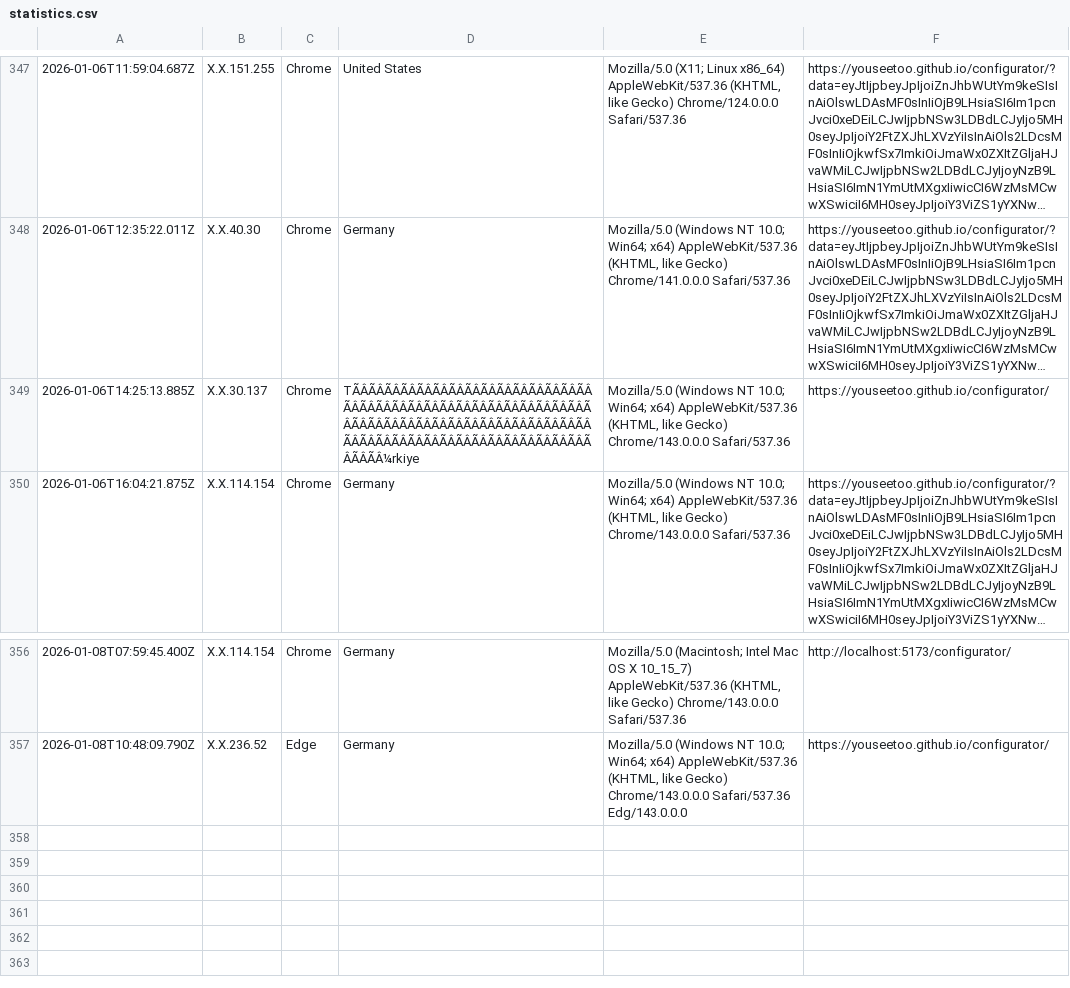
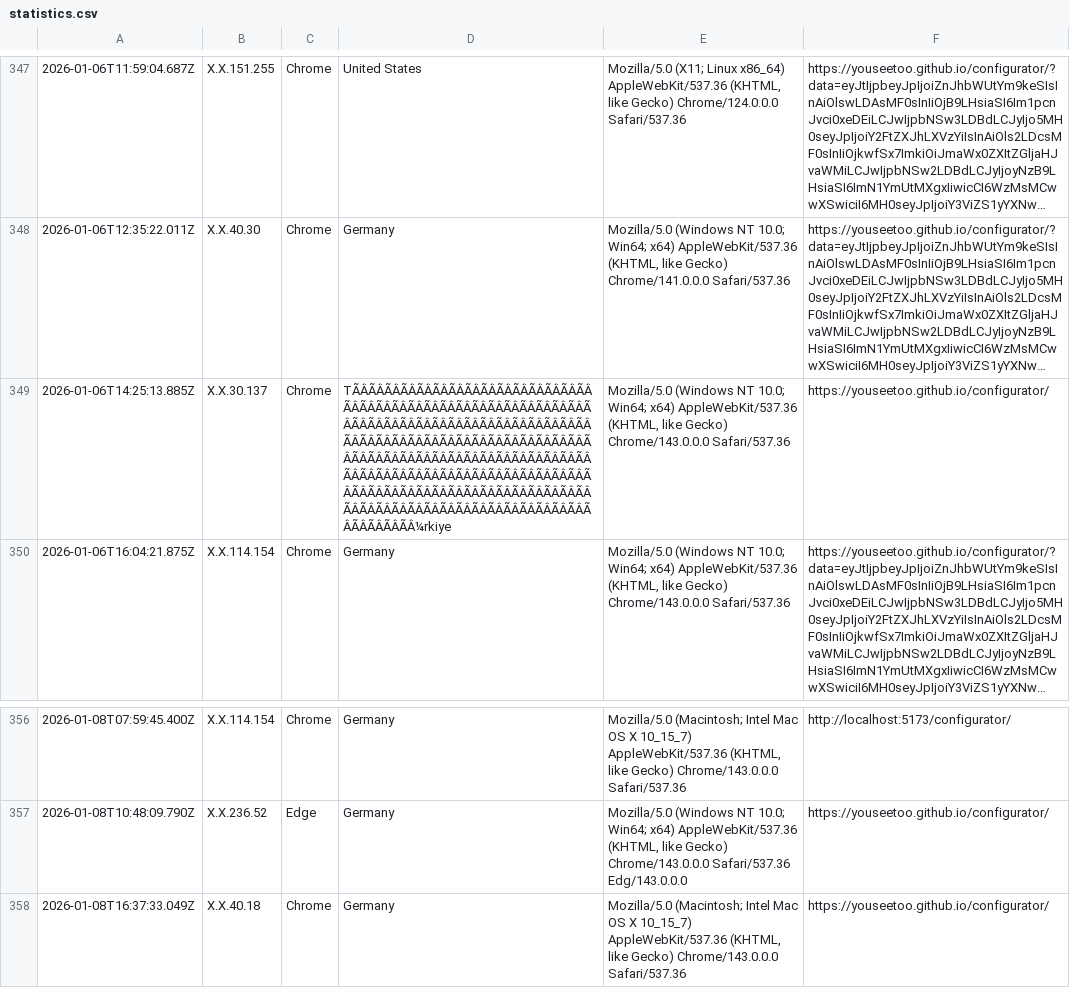
Before and after one commit to beniroquai/openUC2-OptiKit-Store, a CSV file: statistics/statistics.csv, drawn as a sheet; only a part is shown, gaps mark what is left out; long unchanged cells end in …; the diff names each change by its address in the sheet, - before the commit and + after, or states it on an @@ line.

Commit message:
Add user statistics entry: 2026-01-08T16:37:33.049Z

```diff
--- a/statistics/statistics.csv
+++ b/statistics/statistics.csv
-D349: TÃÂÃÂÃÂÃÂÃÂÃÂÃÂÃÂÃÂÃÂÃÂÃÂÃÂÃÂÃÂÃÂÃÂÃÂÃÂÃÂÃÂÃÂÃÂÃÂÃÂÃÂÃÂÃÂÃÂÃÂÃÂÃÂÃÂÃÂÃÂÃÂÃÂÃÂÃÂÃÂÃÂÃÂÃÂÃÂÃÂÃÂÃÂÃÂÃÂÃÂÃÂÃÂÃÂÃÂÃÂÃÂÃÂÃÂÃÂÃÂÃÂÃÂÃÂÃÂ¼rkiye
+D349: TÃÂÃÂÃÂÃÂÃÂÃÂÃÂÃÂÃÂÃÂÃÂÃÂÃÂÃÂÃÂÃÂÃÂÃÂÃÂÃÂÃÂÃÂÃÂÃÂÃÂÃÂÃÂÃÂÃÂÃÂÃÂÃÂÃÂÃÂÃÂÃÂÃÂÃÂÃÂÃÂÃÂÃÂÃÂÃÂÃÂÃÂÃÂÃÂÃÂÃÂÃÂÃÂÃÂÃÂÃÂÃÂÃÂÃÂÃÂÃÂÃÂÃÂÃÂÃÂÃÂÃÂÃÂÃÂÃÂÃÂÃÂÃÂÃÂÃÂÃÂÃÂÃÂÃÂÃÂÃÂÃÂÃÂÃÂÃÂÃÂÃÂÃÂÃÂÃÂÃÂÃÂÃÂÃÂÃÂÃÂÃÂÃÂÃÂÃÂÃÂÃÂÃÂÃÂÃÂÃÂÃÂÃÂÃÂÃÂÃÂÃÂÃÂÃÂÃÂÃÂÃÂÃÂÃÂÃÂÃÂÃÂÃÂÃÂÃÂÃÂÃÂÃÂÃÂ¼rkiye
+row 358: 2026-01-08T16:37:33.049Z | X.X.40.18 | Chrome | Germany | Mozilla/5.0 (Macintosh; Intel Mac OS X 10_15_7) AppleWebKit/537.36 (KHTML, like Gecko) Chrome/143.0.0.0 Safari/537.36 | https://youseetoo.github.io/configurator/
```
